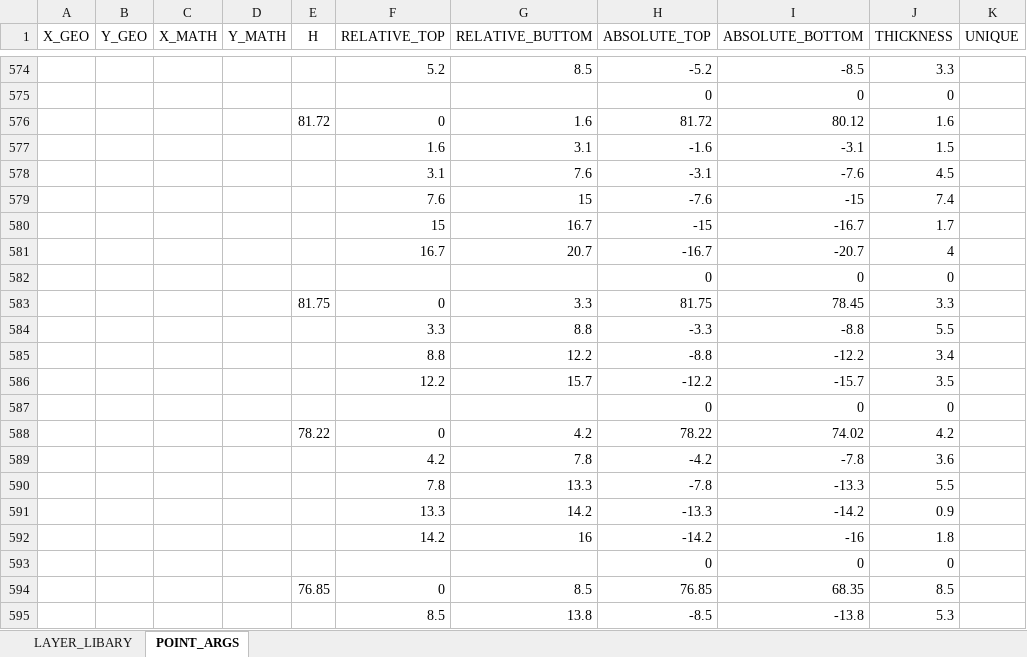
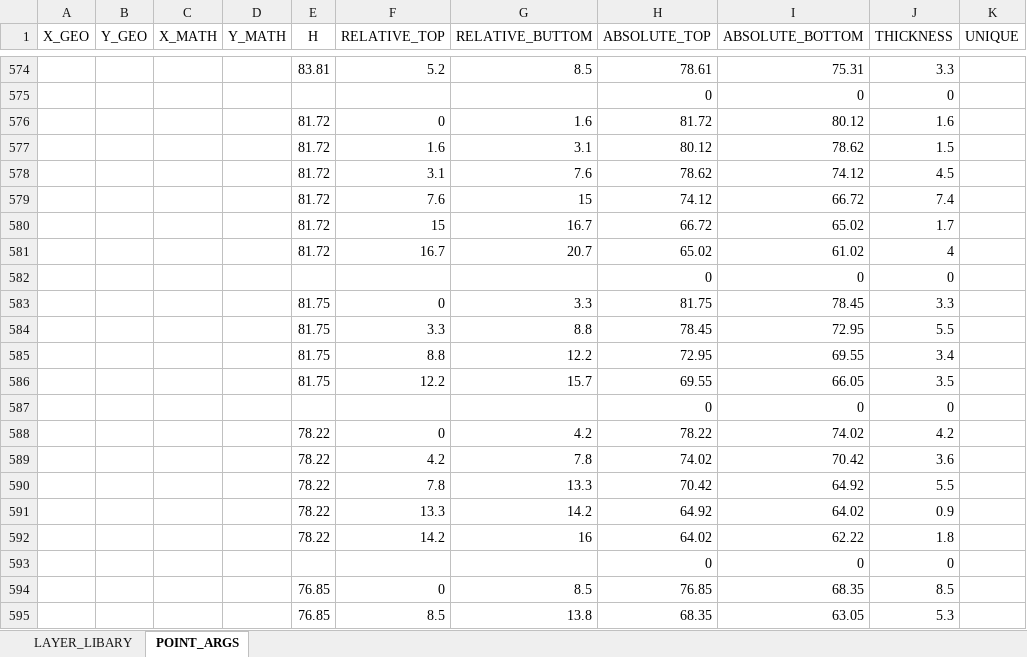
Before and after one commit to AlaskaRe/AboveTheMoho, an Excel workbook: RawPointData.xlsx, sheet POINT_ARGS, drawn as a sheet; only a part is shown, gaps mark what is left out; values as stored, in another font and other column widths than the file's, no borders; the diff covers the shown part only; the diff names each change by its address in the sheet, - before the commit and + after, or states it on an @@ line.

```diff
--- a/RawPointData.xlsx (sheet POINT_ARGS)
+++ b/RawPointData.xlsx (sheet POINT_ARGS)
-E574 (H): (empty)
+E574 (H): 83.81
-H574 (ABSOLUTE_TOP): -5.2
+H574 (ABSOLUTE_TOP): 78.61
-I574 (ABSOLUTE_BOTTOM): -8.5
+I574 (ABSOLUTE_BOTTOM): 75.31
-E577:E581 (H): (empty)
+E577:E581 (H): 81.72
-H577 (ABSOLUTE_TOP): -1.6
+H577 (ABSOLUTE_TOP): 80.12
-I577 (ABSOLUTE_BOTTOM): -3.1
+I577 (ABSOLUTE_BOTTOM): 78.62
-H578 (ABSOLUTE_TOP): -3.1
+H578 (ABSOLUTE_TOP): 78.62
-I578 (ABSOLUTE_BOTTOM): -7.6
+I578 (ABSOLUTE_BOTTOM): 74.12
-H579 (ABSOLUTE_TOP): -7.6
+H579 (ABSOLUTE_TOP): 74.12
-I579 (ABSOLUTE_BOTTOM): -15
+I579 (ABSOLUTE_BOTTOM): 66.72
-H580 (ABSOLUTE_TOP): -15
+H580 (ABSOLUTE_TOP): 66.72
-I580 (ABSOLUTE_BOTTOM): -16.7
+I580 (ABSOLUTE_BOTTOM): 65.02
-H581 (ABSOLUTE_TOP): -16.7
+H581 (ABSOLUTE_TOP): 65.02
-I581 (ABSOLUTE_BOTTOM): -20.7
+I581 (ABSOLUTE_BOTTOM): 61.02
-E584:E586 (H): (empty)
+E584:E586 (H): 81.75
-H584 (ABSOLUTE_TOP): -3.3
+H584 (ABSOLUTE_TOP): 78.45
-I584 (ABSOLUTE_BOTTOM): -8.8
+I584 (ABSOLUTE_BOTTOM): 72.95
-H585 (ABSOLUTE_TOP): -8.8
+H585 (ABSOLUTE_TOP): 72.95
-I585 (ABSOLUTE_BOTTOM): -12.2
+I585 (ABSOLUTE_BOTTOM): 69.55
-H586 (ABSOLUTE_TOP): -12.2
+H586 (ABSOLUTE_TOP): 69.55
-I586 (ABSOLUTE_BOTTOM): -15.7
+I586 (ABSOLUTE_BOTTOM): 66.05
-E589:E592 (H): (empty)
+E589:E592 (H): 78.22
-H589 (ABSOLUTE_TOP): -4.2
+H589 (ABSOLUTE_TOP): 74.02
-I589 (ABSOLUTE_BOTTOM): -7.8
+I589 (ABSOLUTE_BOTTOM): 70.42
-H590 (ABSOLUTE_TOP): -7.8
+H590 (ABSOLUTE_TOP): 70.42
-I590 (ABSOLUTE_BOTTOM): -13.3
+I590 (ABSOLUTE_BOTTOM): 64.92
-H591 (ABSOLUTE_TOP): -13.3
+H591 (ABSOLUTE_TOP): 64.92
-I591 (ABSOLUTE_BOTTOM): -14.2
+I591 (ABSOLUTE_BOTTOM): 64.02
-H592 (ABSOLUTE_TOP): -14.2
+H592 (ABSOLUTE_TOP): 64.02
-I592 (ABSOLUTE_BOTTOM): -16
+I592 (ABSOLUTE_BOTTOM): 62.22
-E595 (H): (empty)
+E595 (H): 76.85
-H595 (ABSOLUTE_TOP): -8.5
+H595 (ABSOLUTE_TOP): 68.35
-I595 (ABSOLUTE_BOTTOM): -13.8
+I595 (ABSOLUTE_BOTTOM): 63.05
```
Also changed, not shown: 46 added rows, 30 removed rows and 696 edited cells elsewhere in this sheet, formulas that keep their value, 1 other file.
